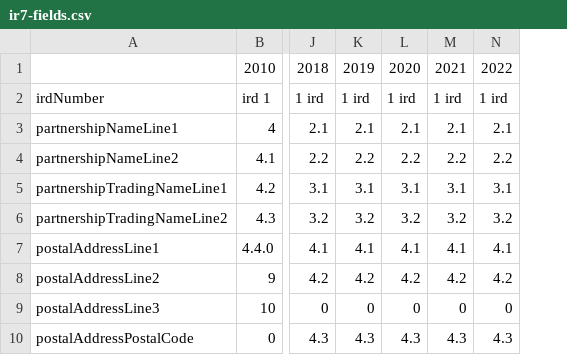
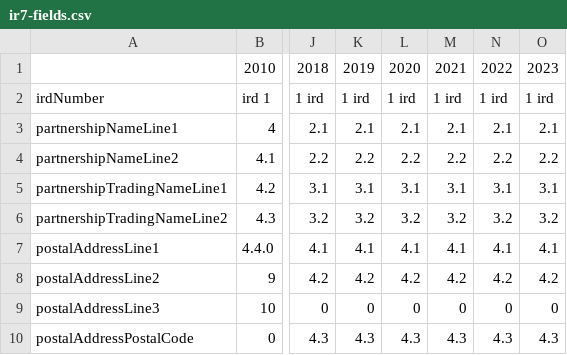
Before and after one commit to taxbeans/taxbeans, a CSV file: taxbeans-forms/src/main/resources/ir7-fields.csv, drawn as a sheet; only a part is shown, gaps mark what is left out; the diff names each change by its address in the sheet, - before the commit and + after, or states it on an @@ line.

```diff
--- a/taxbeans-forms/src/main/resources/ir7-fields.csv
+++ b/taxbeans-forms/src/main/resources/ir7-fields.csv
+column O, rows 1-10: 2023 | 1 ird | 2.1 | 2.2 | 3.1 | 3.2 | 4.1 | 4.2 | 0 | 4.3
```
Also changed, not shown: taxbeans-forms/src/main/resources/ir10-fields-v2.csv, taxbeans-forms/src/main/resources/ir3-fields-v2.csv, 24 other files.
